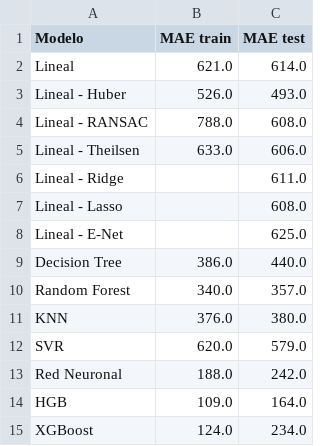
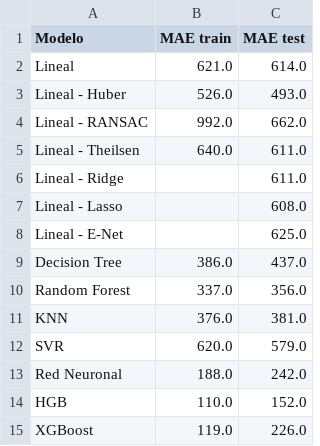
Before and after one commit to ERIDEZ/IFM_TMF, a CSV file: 16 - Exports Modelos/sin agregados/metrics_mae_noagg.csv, drawn as a sheet.

```diff
--- a/16 - Exports Modelos/sin agregados/metrics_mae_noagg.csv
+++ b/16 - Exports Modelos/sin agregados/metrics_mae_noagg.csv
@@ -3,4 +3,4 @@ Lineal,621.0,614.0
 Lineal - Huber,526.0,493.0
-Lineal - RANSAC,788.0,608.0
-Lineal - Theilsen,633.0,606.0
+Lineal - RANSAC,992.0,662.0
+Lineal - Theilsen,640.0,611.0
 Lineal - Ridge,,611.0
@@ -8,8 +8,8 @@ Lineal - Lasso,,608.0
 Lineal - E-Net,,625.0
-Decision Tree,386.0,440.0
-Random Forest,340.0,357.0
-KNN,376.0,380.0
+Decision Tree,386.0,437.0
+Random Forest,337.0,356.0
+KNN,376.0,381.0
 SVR,620.0,579.0
 Red Neuronal,188.0,242.0
-HGB,109.0,164.0
-XGBoost,124.0,234.0
+HGB,110.0,152.0
+XGBoost,119.0,226.0
```
Also changed, not shown: 16 - Exports Modelos/sin agregados/metrics_mape_noagg.csv, 16 - Exports Modelos/sin agregados/metrics_r2_noagg.csv, 41 other files.
